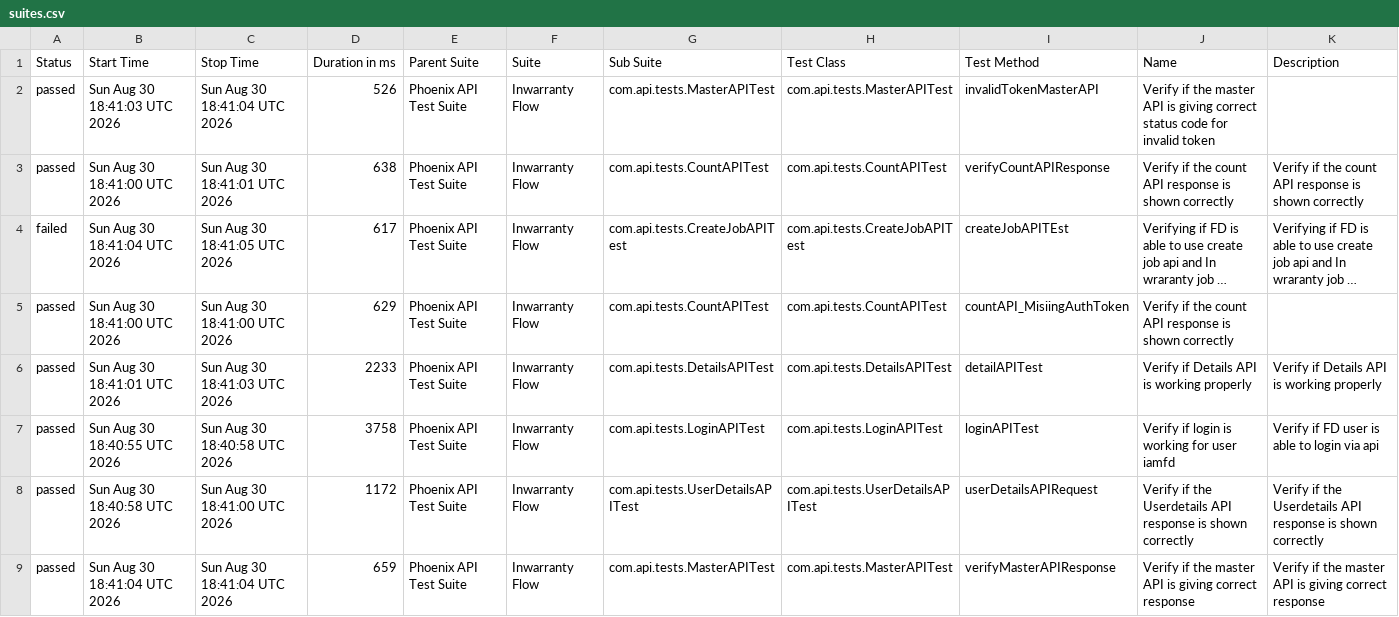
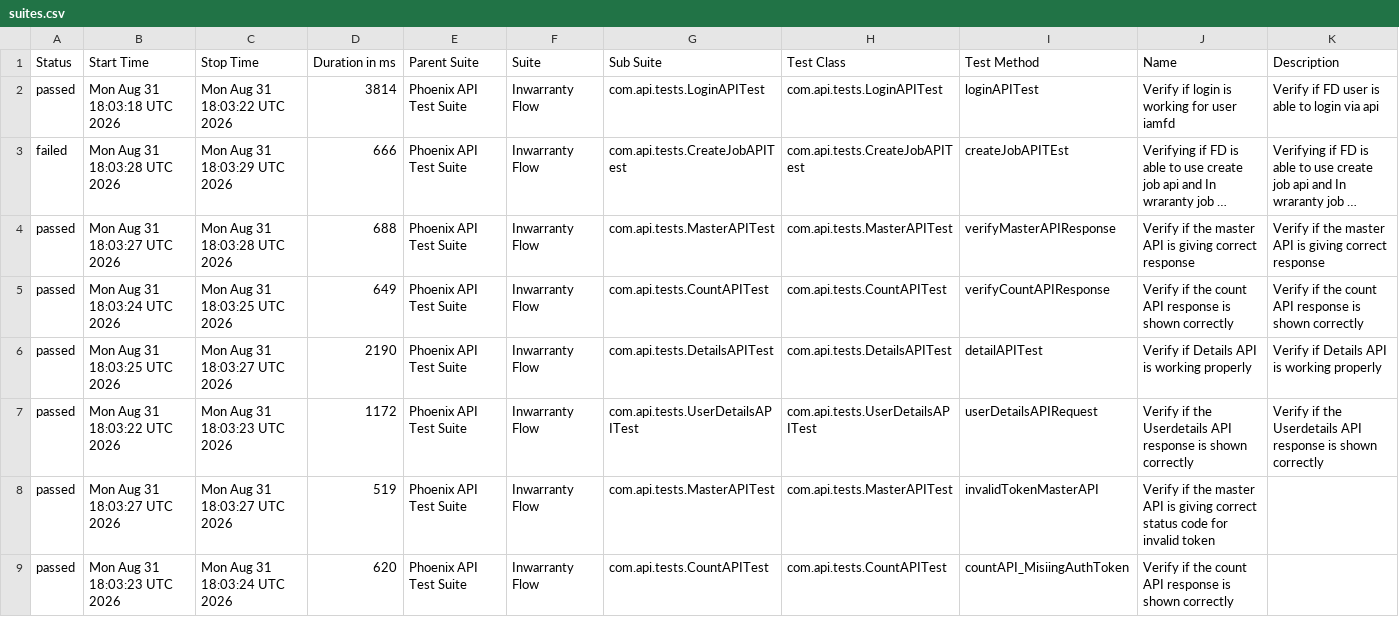
Before and after one commit to idavinde/PhoenixTestAutomationFramwork, a CSV file: data/suites.csv, drawn as a sheet; long unchanged cells end in …; removed rows and columns are numbered as before the commit, all else as after; the diff names each change by its address in the sheet, - before the commit and + after, or states it on an @@ line.

```diff
--- a/data/suites.csv
+++ b/data/suites.csv
-row 2: passed | Sun Aug 30 18:41:03 UTC 2026 | Sun Aug 30 18:41:04 UTC 2026 | 526 | Phoenix API Test Suite | Inwarranty Flow | com.api.tests.MasterAPITest | com.api.tests.MasterAPITest | invalidTokenMasterAPI | Verify if the master API is giving correct status code for invalid token
-B2 (Start Time): Sun Aug 30 18:41:00 UTC 2026
+B2 (Start Time): Mon Aug 31 18:03:18 UTC 2026
-C2 (Stop Time): Sun Aug 30 18:41:01 UTC 2026
+C2 (Stop Time): Mon Aug 31 18:03:22 UTC 2026
-D2 (Duration in ms): 638
+D2 (Duration in ms): 3814
-G2 (Sub Suite): com.api.tests.CountAPITest
+G2 (Sub Suite): com.api.tests.LoginAPITest
-H2 (Test Class): com.api.tests.CountAPITest
+H2 (Test Class): com.api.tests.LoginAPITest
-I2 (Test Method): verifyCountAPIResponse
+I2 (Test Method): loginAPITest
-J2 (Name): Verify if the count API response is shown correctly
+J2 (Name): Verify if login is working for user iamfd
-K2 (Description): Verify if the count API response is shown correctly
+K2 (Description): Verify if FD user is able to login via api
-B3 (Start Time): Sun Aug 30 18:41:04 UTC 2026
+B3 (Start Time): Mon Aug 31 18:03:28 UTC 2026
-C3 (Stop Time): Sun Aug 30 18:41:05 UTC 2026
+C3 (Stop Time): Mon Aug 31 18:03:29 UTC 2026
-D3 (Duration in ms): 617
+D3 (Duration in ms): 666
+row 4: passed | Mon Aug 31 18:03:27 UTC 2026 | Mon Aug 31 18:03:28 UTC 2026 | 688 | Phoenix API Test Suite | Inwarranty Flow | com.api.tests.MasterAPITest | com.api.tests.MasterAPITest | verifyMasterAPIResponse | Verify if the master API is giving correct response | Verify if the master API is giving correct response
-B5 (Start Time): Sun Aug 30 18:41:00 UTC 2026
+B5 (Start Time): Mon Aug 31 18:03:24 UTC 2026
-C5 (Stop Time): Sun Aug 30 18:41:00 UTC 2026
+C5 (Stop Time): Mon Aug 31 18:03:25 UTC 2026
-D5 (Duration in ms): 629
+D5 (Duration in ms): 649
-I5 (Test Method): countAPI_MisiingAuthToken
+I5 (Test Method): verifyCountAPIResponse
-K5 (Description): (empty)
+K5 (Description): Verify if the count API response is shown correctly
-B6 (Start Time): Sun Aug 30 18:41:01 UTC 2026
+B6 (Start Time): Mon Aug 31 18:03:25 UTC 2026
-C6 (Stop Time): Sun Aug 30 18:41:03 UTC 2026
+C6 (Stop Time): Mon Aug 31 18:03:27 UTC 2026
-D6 (Duration in ms): 2233
+D6 (Duration in ms): 2190
-row 7: passed | Sun Aug 30 18:40:55 UTC 2026 | Sun Aug 30 18:40:58 UTC 2026 | 3758 | Phoenix API Test Suite | Inwarranty Flow | com.api.tests.LoginAPITest | com.api.tests.LoginAPITest | loginAPITest | Verify if login is working for user iamfd | Verify if FD user is able to login via api
-B7 (Start Time): Sun Aug 30 18:40:58 UTC 2026
+B7 (Start Time): Mon Aug 31 18:03:22 UTC 2026
-C7 (Stop Time): Sun Aug 30 18:41:00 UTC 2026
+C7 (Stop Time): Mon Aug 31 18:03:23 UTC 2026
-B8 (Start Time): Sun Aug 30 18:41:04 UTC 2026
+B8 (Start Time): Mon Aug 31 18:03:27 UTC 2026
-C8 (Stop Time): Sun Aug 30 18:41:04 UTC 2026
+C8 (Stop Time): Mon Aug 31 18:03:27 UTC 2026
-D8 (Duration in ms): 659
+D8 (Duration in ms): 519
-I8 (Test Method): verifyMasterAPIResponse
+I8 (Test Method): invalidTokenMasterAPI
-J8 (Name): …giving correct response
+J8 (Name): …giving correct status code for invalid token
-K8 (Description): Verify if the master API is giving correct response
+K8 (Description): (empty)
+row 9: passed | Mon Aug 31 18:03:23 UTC 2026 | Mon Aug 31 18:03:24 UTC 2026 | 620 | Phoenix API Test Suite | Inwarranty Flow | com.api.tests.CountAPITest | com.api.tests.CountAPITest | countAPI_MisiingAuthToken | Verify if the count API response is shown correctly
```
Also changed, not shown: data/behaviors.csv, 52 other files.
